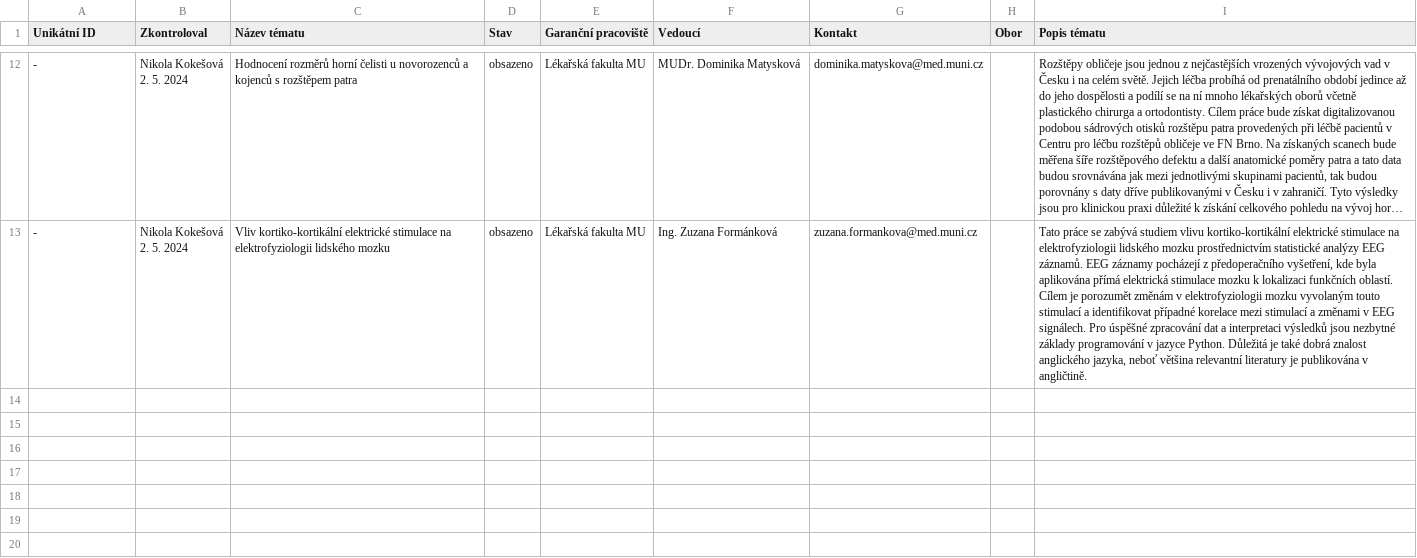
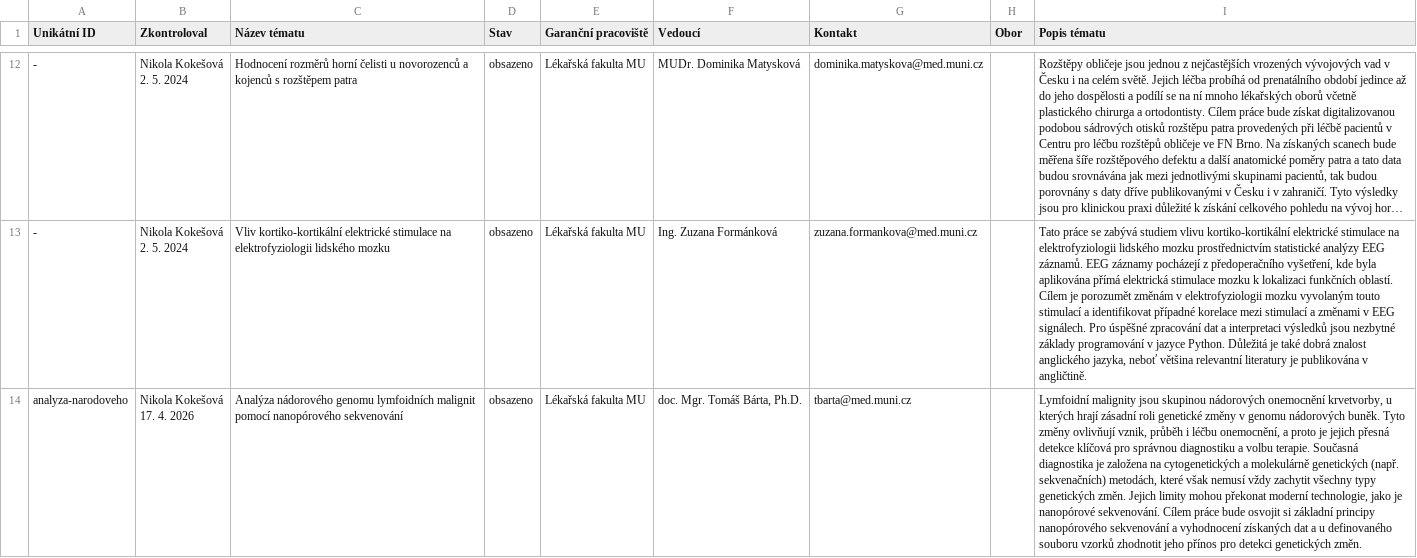
Before and after one commit to zverinec/prostredoskolaky-web, a CSV file: data/soc_topics_lf.csv, drawn as a sheet; only a part is shown, gaps mark what is left out; long unchanged cells end in …; ↵ is a line break in a cell; the diff covers the shown part only; the diff names each change by its address in the sheet, - before the commit and + after, or states it on an @@ line.

Commit message:
feat: update all SOC data

```diff
--- a/data/soc_topics_lf.csv
+++ b/data/soc_topics_lf.csv
+row 14: analyza-narodoveho | Nikola Kokešová ↵ 17. 4. 2026 | Analýza nádorového genomu lymfoidních malignit pomocí nanopórového sekvenování | obsazeno | Lékařská fakulta MU | doc. Mgr. Tomáš Bárta, Ph.D. | tbarta@med.muni.cz |  | Lymfoidní malignity jsou skupinou nádorových onemocnění krvetvorby, u kterých hrají zásadní roli genetické změny v genomu nádorových buněk. Tyto změny ovlivňují vznik, průběh i léčbu onemocnění, a proto je jejich přesná detekce klíčová pro správnou diagnostiku a volbu terapie. Současná diagnostika je založena na cytogenetických a molekulárně genetických (např. sekvenačních) metodách, které však nemusí vždy zachytit všechny typy genetických změn. Jejich limity mohou překonat moderní technologie, jako je nanopórové sekvenování. Cílem práce bude osvojit si základní principy nanopórového sekvenování a vyhodnocení získaných dat a u definovaného souboru vzorků zhodnotit jeho přínos pro detekci genetických změn.
```
Also changed, not shown: 2 added rows elsewhere in this file, data/soc_topics_ceitec.csv, data/soc_topics_esf.csv, 8 other files.
